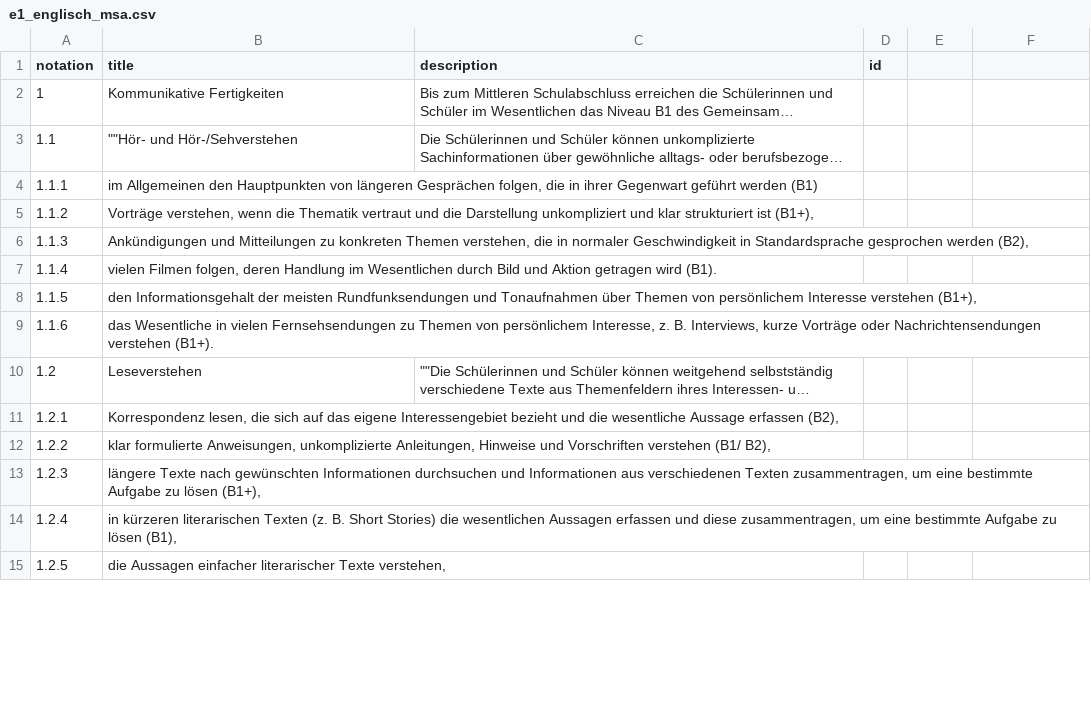
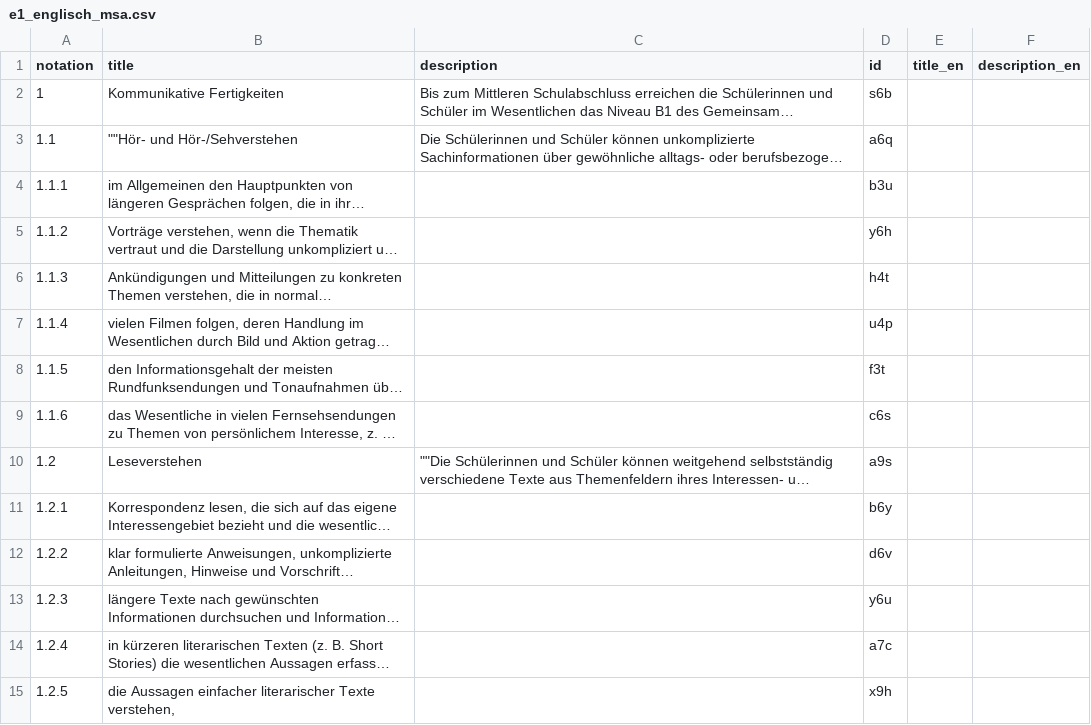
Before and after one commit to iqb-vocabs/v57, a CSV file: csv/e1_englisch_msa.csv, drawn as a sheet; only a part is shown; long unchanged cells end in …; the diff covers the shown part only; the diff names each change by its address in the sheet, - before the commit and + after, or states it on an @@ line.

```diff
--- a/csv/e1_englisch_msa.csv
+++ b/csv/e1_englisch_msa.csv
-E1: (empty)
+E1: title_en
-F1: (empty)
+F1: description_en
-D2 (id): (empty)
+D2 (id): s6b
-D3 (id): (empty)
+D3 (id): a6q
-D4 (id): (empty)
+D4 (id): b3u
-D5 (id): (empty)
+D5 (id): y6h
-D6 (id): (empty)
+D6 (id): h4t
-D7 (id): (empty)
+D7 (id): u4p
-D8 (id): (empty)
+D8 (id): f3t
-D9 (id): (empty)
+D9 (id): c6s
-D10 (id): (empty)
+D10 (id): a9s
-D11 (id): (empty)
+D11 (id): b6y
-D12 (id): (empty)
+D12 (id): d6v
-D13 (id): (empty)
+D13 (id): y6u
-D14 (id): (empty)
+D14 (id): a7c
-D15 (id): (empty)
+D15 (id): x9h
```
Also changed, not shown: 81 edited cells elsewhere in this file, csv/f1_franzoesisch_msa.csv, 5 other files.
